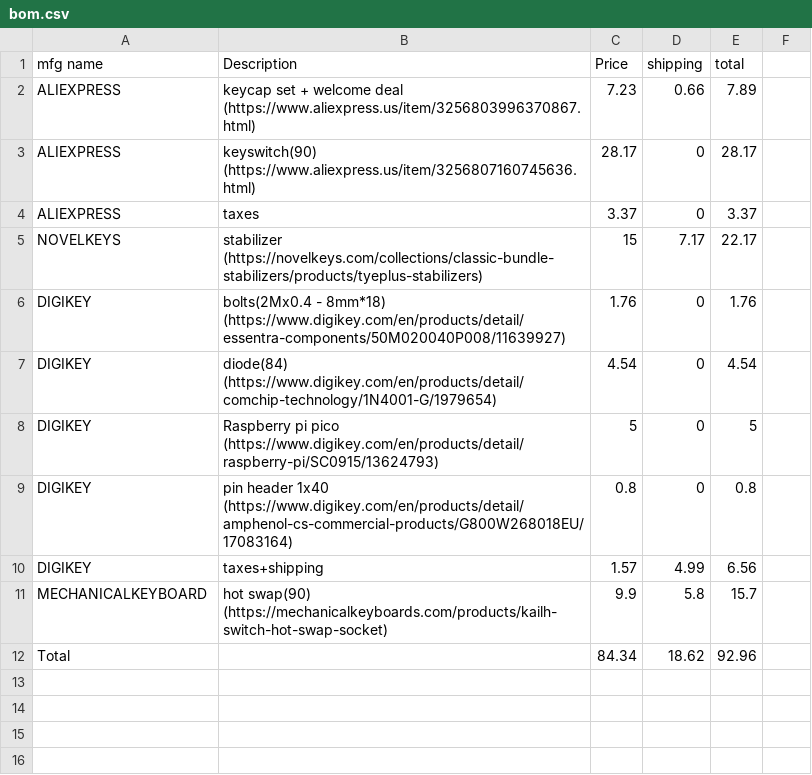
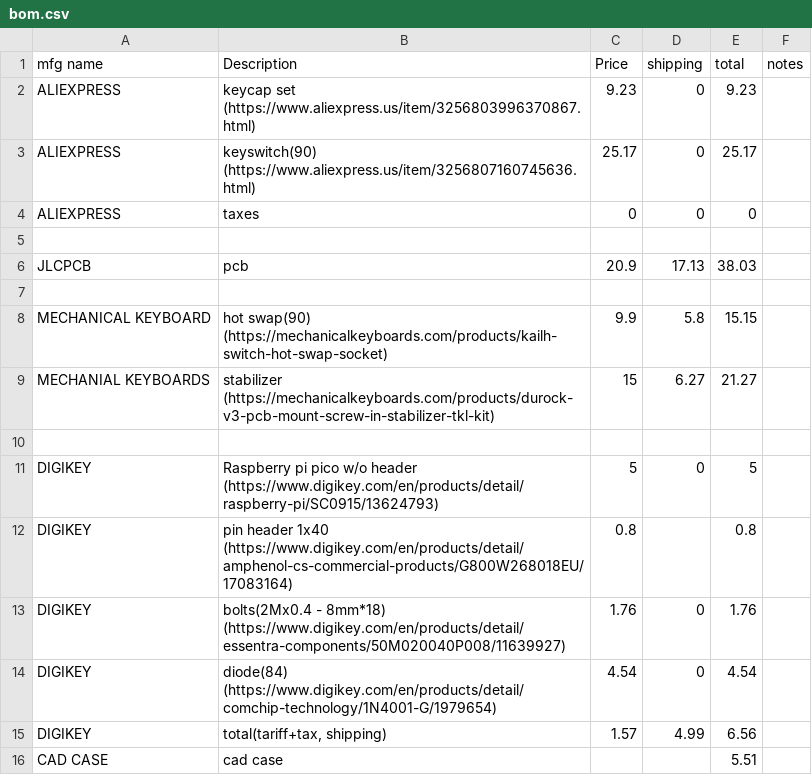
Before and after one commit to nathantsai1/normalpad, a CSV file: bom.csv, drawn as a sheet; removed rows and columns are numbered as before the commit, all else as after; the diff names each change by its address in the sheet, - before the commit and + after, or states it on an @@ line.

```diff
--- a/bom.csv
+++ b/bom.csv
-F1: (empty)
+F1: notes
-row 2: ALIEXPRESS | keycap set + welcome deal (https://www.aliexpress.us/item/3256803996370867.html) | 7.23 | 0.66 | 7.89
+row 2: ALIEXPRESS | keycap set (https://www.aliexpress.us/item/3256803996370867.html) | 9.23 | 0 | 9.23
-C3 (Price): 28.17
+C3 (Price): 25.17
-E3 (total): 28.17
+E3 (total): 25.17
-C4 (Price): 3.37
+C4 (Price): 0
-E4 (total): 3.37
+E4 (total): 0
-row 5: NOVELKEYS | stabilizer (https://novelkeys.com/collections/classic-bundle-stabilizers/products/tyeplus-stabilizers) | 15 | 7.17 | 22.17
+row 5: (empty)
+row 6: JLCPCB | pcb | 20.9 | 17.13 | 38.03
+row 7: (empty)
+row 8: MECHANICAL KEYBOARD | hot swap(90) (https://mechanicalkeyboards.com/products/kailh-switch-hot-swap-socket) | 9.9 | 5.8 | 15.15
+row 9: MECHANIAL KEYBOARDS | stabilizer (https://mechanicalkeyboards.com/products/durock-v3-pcb-mount-screw-in-stabilizer-tkl-kit) | 15 | 6.27 | 21.27
+row 10: (empty)
+row 11: DIGIKEY | Raspberry pi pico w/o header (https://www.digikey.com/en/products/detail/raspberry-pi/SC0915/13624793) | 5 | 0 | 5
+row 12: DIGIKEY | pin header 1x40 (https://www.digikey.com/en/products/detail/amphenol-cs-commercial-products/G800W268018EU/17083164) | 0.8 |  | 0.8
-row 8: DIGIKEY | Raspberry pi pico (https://www.digikey.com/en/products/detail/raspberry-pi/SC0915/13624793) | 5 | 0 | 5
-row 9: DIGIKEY | pin header 1x40 (https://www.digikey.com/en/products/detail/amphenol-cs-commercial-products/G800W268018EU/17083164) | 0.8 | 0 | 0.8
-B15 (Description): taxes+shipping
+B15 (Description): total(tariff+tax, shipping)
-row 11: MECHANICALKEYBOARD | hot swap(90) (https://mechanicalkeyboards.com/products/kailh-switch-hot-swap-socket) | 9.9 | 5.8 | 15.7
-row 12: Total |  | 84.34 | 18.62 | 92.96
+row 16: CAD CASE | cad case |  |  | 5.51
```
Also changed, not shown: 2 other files.
